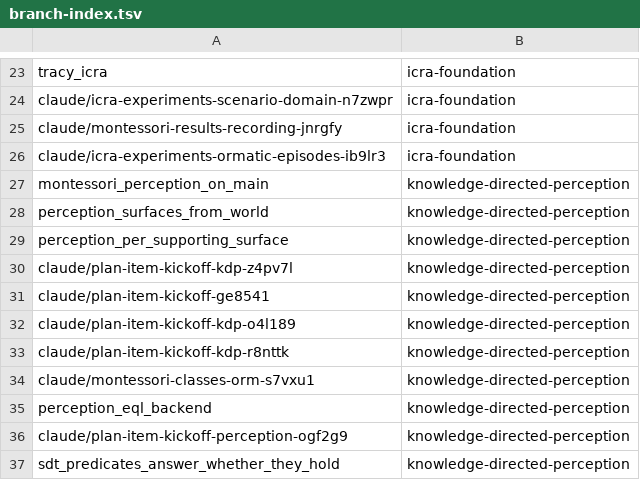
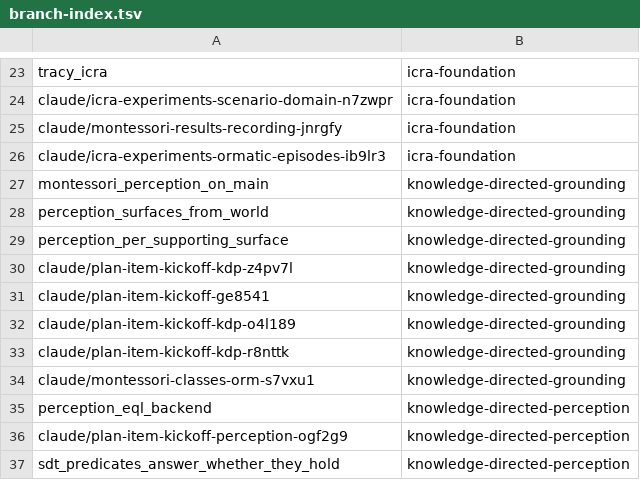
Before and after one commit to AbdelrhmanBassiouny/cognitive_robot_abstract_machine, a TSV file: .claude/personal/plans/_generated/branch-index.tsv, drawn as a sheet; only a part is shown, gaps mark what is left out.

Commit message:
Update plan manifest for knowledge-directed-grounding

```diff
--- a/.claude/personal/plans/_generated/branch-index.tsv
+++ b/.claude/personal/plans/_generated/branch-index.tsv
@@ -26,10 +26,10 @@ claude/montessori-results-recording-jnrgfy	icra-foundation
 claude/icra-experiments-ormatic-episodes-ib9lr3	icra-foundation
-montessori_perception_on_main	knowledge-directed-perception
-perception_surfaces_from_world	knowledge-directed-perception
-perception_per_supporting_surface	knowledge-directed-perception
-claude/plan-item-kickoff-kdp-z4pv7l	knowledge-directed-perception
-claude/plan-item-kickoff-ge8541	knowledge-directed-perception
-claude/plan-item-kickoff-kdp-o4l189	knowledge-directed-perception
-claude/plan-item-kickoff-kdp-r8nttk	knowledge-directed-perception
-claude/montessori-classes-orm-s7vxu1	knowledge-directed-perception
+montessori_perception_on_main	knowledge-directed-grounding
+perception_surfaces_from_world	knowledge-directed-grounding
+perception_per_supporting_surface	knowledge-directed-grounding
+claude/plan-item-kickoff-kdp-z4pv7l	knowledge-directed-grounding
+claude/plan-item-kickoff-ge8541	knowledge-directed-grounding
+claude/plan-item-kickoff-kdp-o4l189	knowledge-directed-grounding
+claude/plan-item-kickoff-kdp-r8nttk	knowledge-directed-grounding
+claude/montessori-classes-orm-s7vxu1	knowledge-directed-grounding
 perception_eql_backend	knowledge-directed-perception
```
Also changed, not shown: 2 other files.
